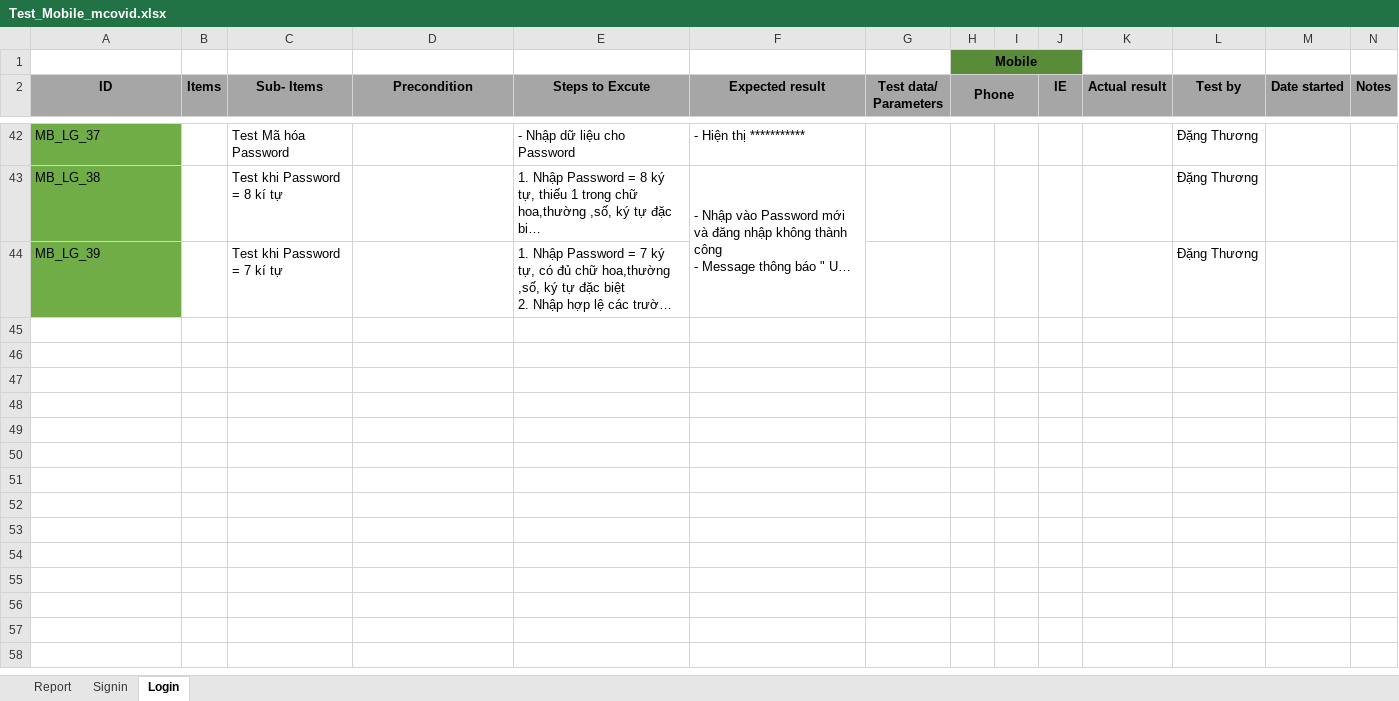
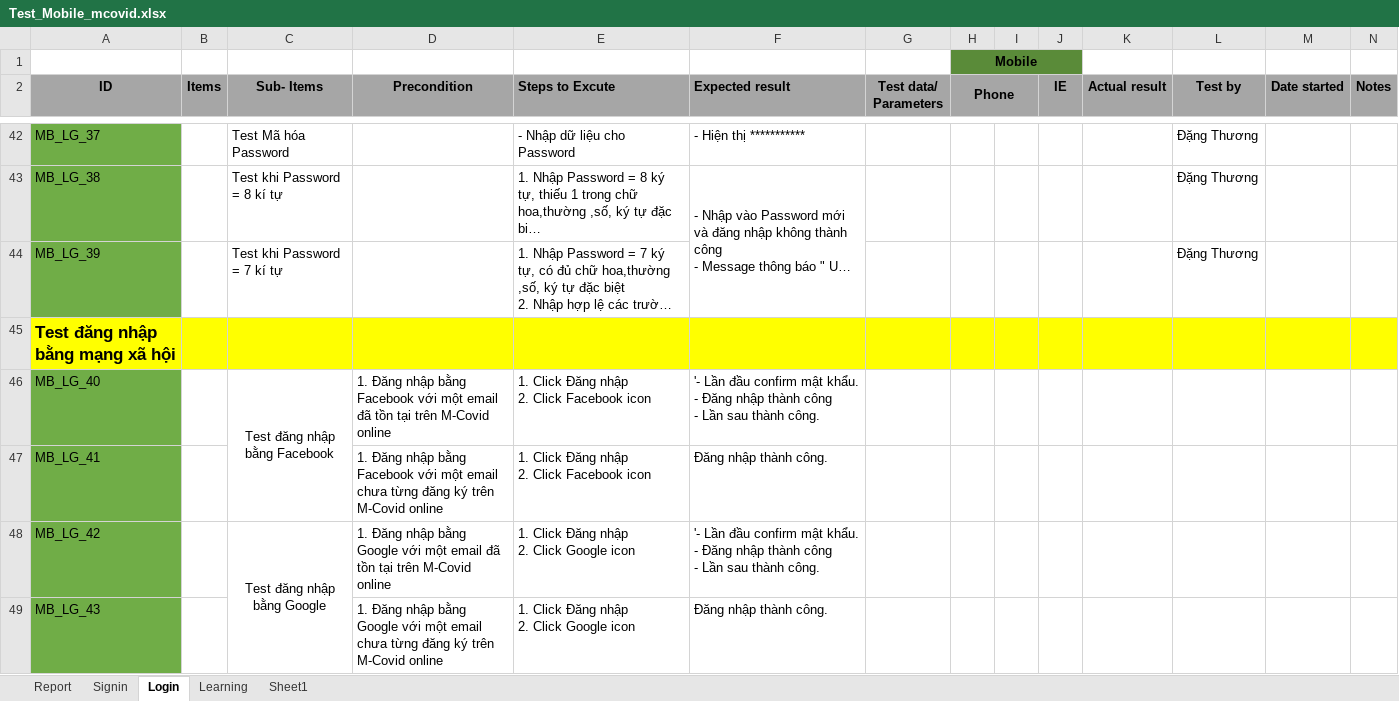
Before and after one commit to nhanleelab/ga-mcovid, an Excel workbook: Test_Mobile_mcovid.xlsx, sheet Login, drawn as a sheet; only a part is shown, gaps mark what is left out; long unchanged cells end in …; values as stored, in another font and other column widths than the file's, no borders; ↵ is a line break in a cell; the diff names each change by its address in the sheet, - before the commit and + after, or states it on an @@ line.

Commit message:
update Learning mobile

```diff
--- a/Test_Mobile_mcovid.xlsx (sheet Login)
+++ b/Test_Mobile_mcovid.xlsx (sheet Login)
+sheet tab: Learning
+sheet tab: Sheet1
-E2:F2 alignment: center
+E2:F2 alignment: left
+row 45: Test đăng nhập bằng mạng xã hội
+row 46: MB_LG_40 |  | Test đăng nhập bằng Facebook | 1. Đăng nhập bằng Facebook với một email đã tồn tại trên M-Covid online | 1. Click Đăng nhập ↵ 2. Click Facebook icon | '- Lần đầu confirm mật khẩu. ↵ - Đăng nhập thành công ↵ - Lần sau thành công.
+row 47: MB_LG_41 |  |  | 1. Đăng nhập bằng Facebook với một email chưa từng đăng ký trên M-Covid online | 1. Click Đăng nhập ↵ 2. Click Facebook icon | Đăng nhập thành công.
+row 48: MB_LG_42 |  | Test đăng nhập bằng Google | 1. Đăng nhập bằng Google với một email đã tồn tại trên M-Covid online | 1. Click Đăng nhập ↵ 2. Click Google icon | '- Lần đầu confirm mật khẩu. ↵ - Đăng nhập thành công ↵ - Lần sau thành công.
+row 49: MB_LG_43 |  |  | 1. Đăng nhập bằng Google với một email chưa từng đăng ký trên M-Covid online | 1. Click Đăng nhập ↵ 2. Click Google icon | Đăng nhập thành công.
```
